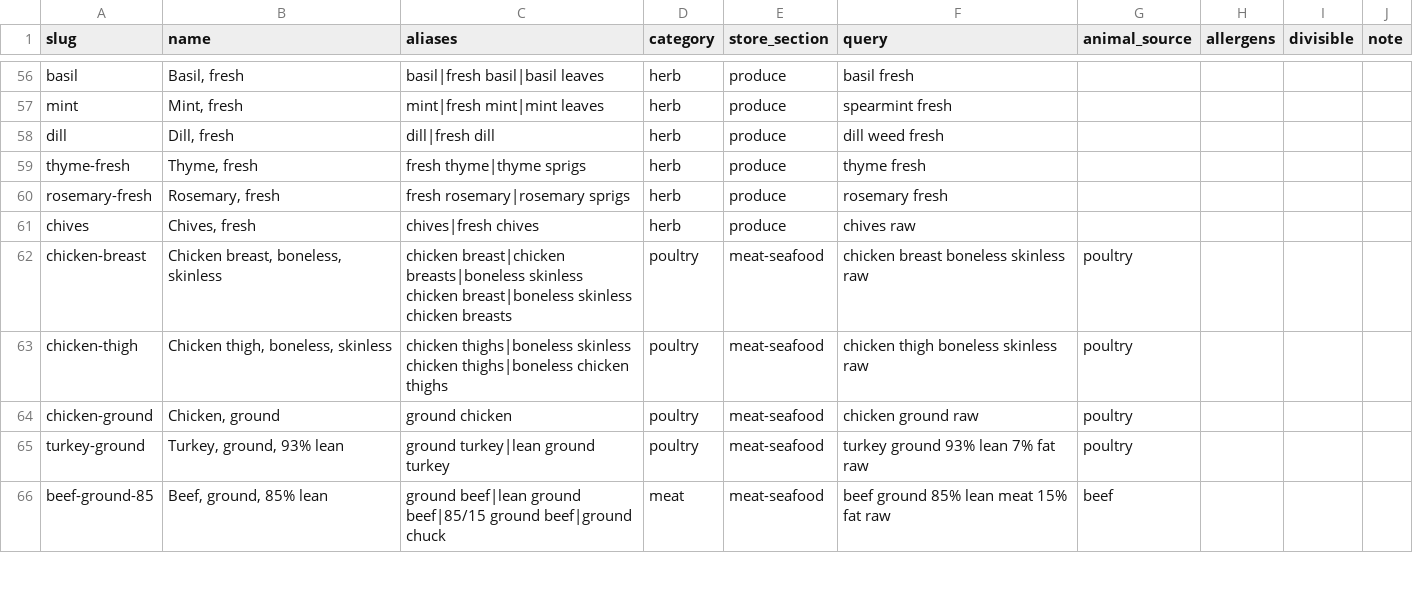
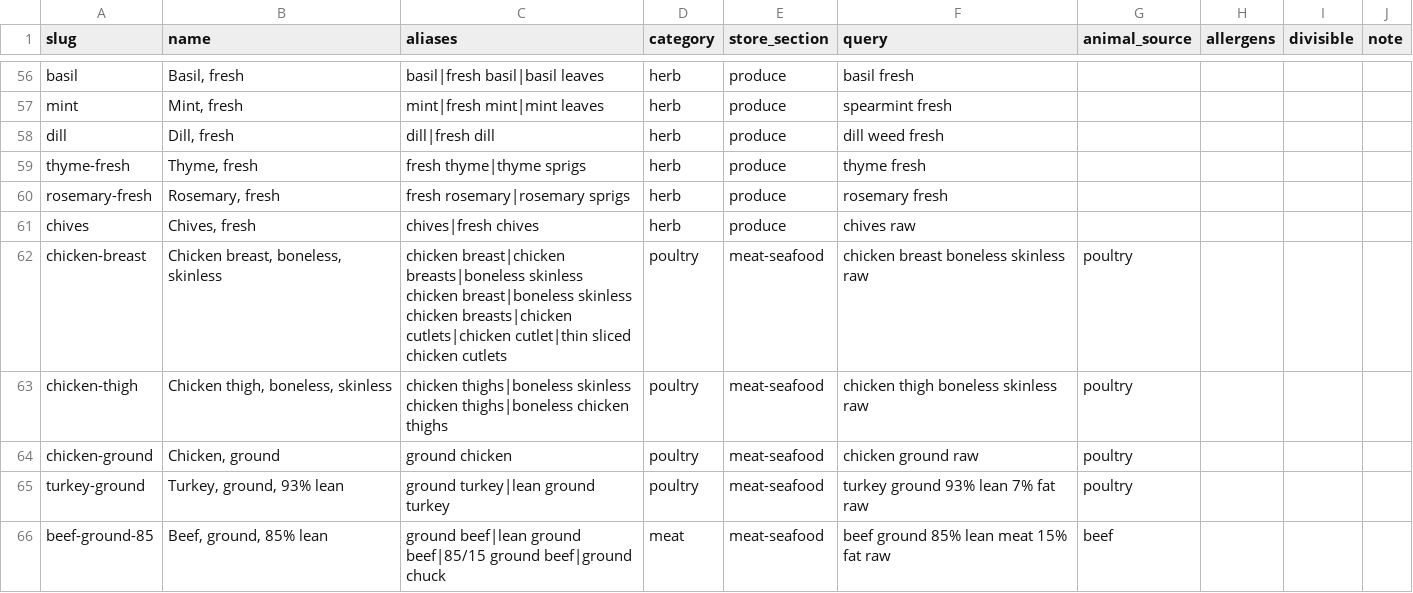
Before and after one commit to aimanyamanie/mealpilot-us, a CSV file: pipeline/ingredient_list.csv, drawn as a sheet; only a part is shown, gaps mark what is left out; the diff covers the shown part only.

```diff
--- a/pipeline/ingredient_list.csv
+++ b/pipeline/ingredient_list.csv
@@ -61,3 +61,3 @@ rosemary-fresh,"Rosemary, fresh",fresh rosemary|rosemary sprigs,herb,produce,ros
 chives,"Chives, fresh",chives|fresh chives,herb,produce,chives raw,,,,
-chicken-breast,"Chicken breast, boneless, skinless",chicken breast|chicken breasts|boneless skinless chicken breast|boneless skinless chicken breasts,poultry,meat-seafood,chicken breast boneless skinless raw,poultry,,,
+chicken-breast,"Chicken breast, boneless, skinless",chicken breast|chicken breasts|boneless skinless chicken breast|boneless skinless chicken breasts|chicken cutlets|chicken cutlet|thin sliced chicken cutlets,poultry,meat-seafood,chicken breast boneless skinless raw,poultry,,,
 chicken-thigh,"Chicken thigh, boneless, skinless",chicken thighs|boneless skinless chicken thighs|boneless chicken thighs,poultry,meat-seafood,chicken thigh boneless skinless raw,poultry,,,
```
Also changed, not shown: 20 added rows and 7 edited cells elsewhere in this file, pipeline/ingredient_portions_seed.csv, pipeline/usda_picks.csv, 8 other files.
